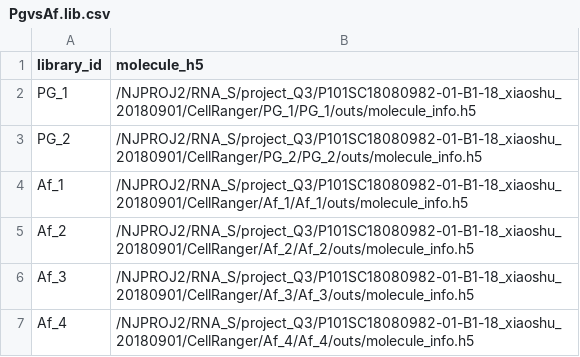
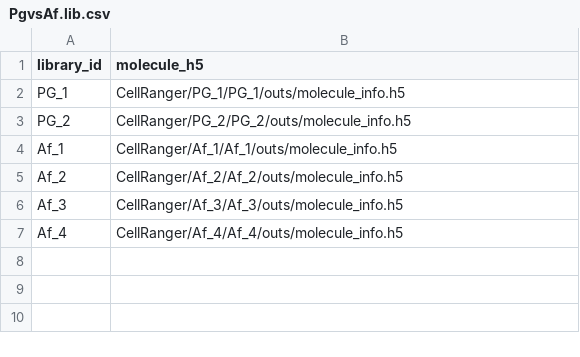
Before and after one commit to gda7090/draw, a CSV file: batchTSNE/cellranger3.0/aggr/PgvsAf.lib.csv, drawn as a sheet.

```diff
--- a/batchTSNE/cellranger3.0/aggr/PgvsAf.lib.csv
+++ b/batchTSNE/cellranger3.0/aggr/PgvsAf.lib.csv
@@ -1,7 +1,7 @@
 library_id,molecule_h5
-PG_1,/NJPROJ2/RNA_S/project_Q3/P101SC18080982-01-B1-18_xiaoshu_20180901/CellRanger/PG_1/PG_1/outs/molecule_info.h5
-PG_2,/NJPROJ2/RNA_S/project_Q3/P101SC18080982-01-B1-18_xiaoshu_20180901/CellRanger/PG_2/PG_2/outs/molecule_info.h5
-Af_1,/NJPROJ2/RNA_S/project_Q3/P101SC18080982-01-B1-18_xiaoshu_20180901/CellRanger/Af_1/Af_1/outs/molecule_info.h5
-Af_2,/NJPROJ2/RNA_S/project_Q3/P101SC18080982-01-B1-18_xiaoshu_20180901/CellRanger/Af_2/Af_2/outs/molecule_info.h5
-Af_3,/NJPROJ2/RNA_S/project_Q3/P101SC18080982-01-B1-18_xiaoshu_20180901/CellRanger/Af_3/Af_3/outs/molecule_info.h5
-Af_4,/NJPROJ2/RNA_S/project_Q3/P101SC18080982-01-B1-18_xiaoshu_20180901/CellRanger/Af_4/Af_4/outs/molecule_info.h5
+PG_1,CellRanger/PG_1/PG_1/outs/molecule_info.h5
+PG_2,CellRanger/PG_2/PG_2/outs/molecule_info.h5
+Af_1,CellRanger/Af_1/Af_1/outs/molecule_info.h5
+Af_2,CellRanger/Af_2/Af_2/outs/molecule_info.h5
+Af_3,CellRanger/Af_3/Af_3/outs/molecule_info.h5
+Af_4,CellRanger/Af_4/Af_4/outs/molecule_info.h5
```
Also changed, not shown: batchTSNE/cellranger3.0/EvsLvsAmvsOld.lib.csv, batchTSNE/cellranger3.0/aggr/EvsAf.lib.csv, 20 other files.
